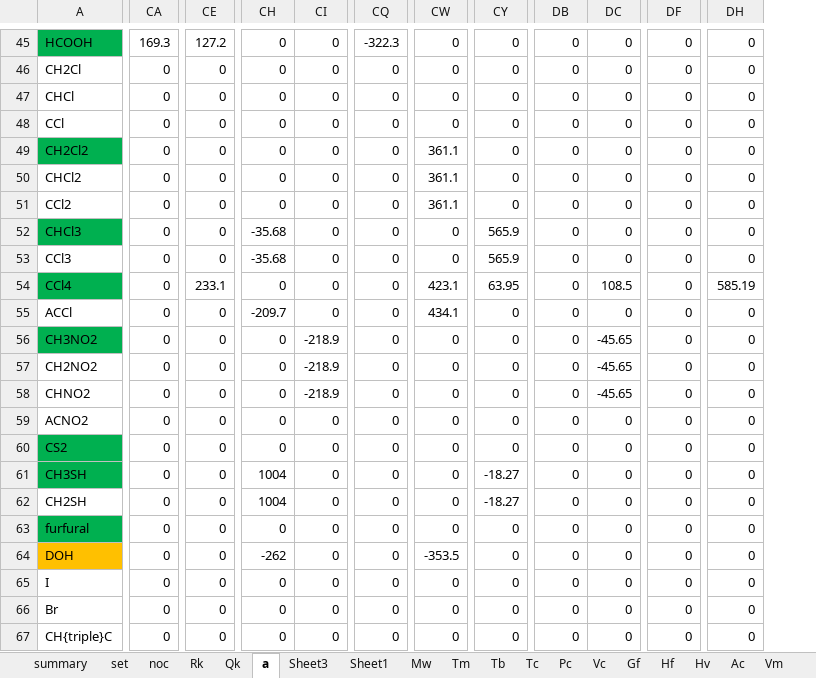
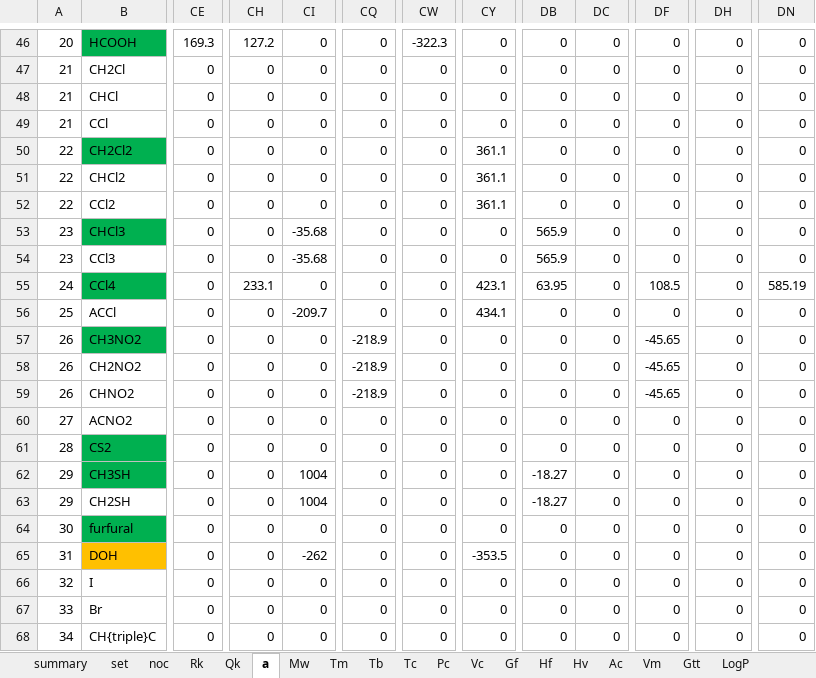
Before and after one commit to arnaou/camd_iss, an Excel workbook: data/unifac.xlsx, sheet a, drawn as a sheet; only a part is shown, gaps mark what is left out; values as stored, in another font and other column widths than the file's, no borders; removed rows and columns are numbered as before the commit, all else as after; the diff covers the shown part only; the diff names each change by its address in the sheet, - before the commit and + after, or states it on an @@ line.

```diff
--- a/data/unifac.xlsx (sheet a)
+++ b/data/unifac.xlsx (sheet a)
-sheet tab: Sheet3
-sheet tab: Sheet1
+column A, rows 46-68: 20 | 21 | 21 | 21 | 22 | 22 | 22 | 23 | 23 | 24 | 25 | 26 | 26 | 26 | 27 | 28 | 29 | 29 | 30 | 31 | 32 | 33 | 34
-column CA, rows 45-67: 169.3 | 0 | 0 | 0 | 0 | 0 | 0 | 0 | 0 | 0 | 0 | 0 | 0 | 0 | 0 | 0 | 0 | 0 | 0 | 0 | 0 | 0 | 0
+column DN, rows 46-68: 0 | 0 | 0 | 0 | 0 | 0 | 0 | 0 | 0 | 585.19 | 0 | 0 | 0 | 0 | 0 | 0 | 0 | 0 | 0 | 0 | 0 | 0 | 0
-CE46: 127.2
+CE46: 169.3
-CH46: 0
+CH46: 127.2
-CQ46: -322.3
+CQ46: 0
-CW46: 0
+CW46: -322.3
-CW50:CW52: 361.1
+CW50:CW52: 0
-CY50:CY52: 0
+CY50:CY52: 361.1
-CH53:CH54: -35.68
+CH53:CH54: 0
-CI53:CI54: 0
+CI53:CI54: -35.68
-CY53:CY54: 565.9
+CY53:CY54: 0
-DB53:DB54: 0
+DB53:DB54: 565.9
-CE55: 233.1
+CE55: 0
-CH55: 0
+CH55: 233.1
-CW55: 423.1
+CW55: 0
-CY55: 63.95
+CY55: 423.1
-DB55: 0
+DB55: 63.95
-DC55: 108.5
+DC55: 0
-DF55: 0
+DF55: 108.5
-DH55: 585.19
+DH55: 0
-CH56: -209.7
+CH56: 0
-CI56: 0
+CI56: -209.7
-CW56: 434.1
+CW56: 0
-CY56: 0
+CY56: 434.1
-CI57:CI59: -218.9
+CI57:CI59: 0
-CQ57:CQ59: 0
+CQ57:CQ59: -218.9
-DC57:DC59: -45.65
+DC57:DC59: 0
-DF57:DF59: 0
+DF57:DF59: -45.65
-CH62:CH63: 1004
+CH62:CH63: 0
-CI62:CI63: 0
+CI62:CI63: 1004
-CY62:CY63: -18.27
+CY62:CY63: 0
-DB62:DB63: 0
+DB62:DB63: -18.27
-CH65: -262
+CH65: 0
-CI65: 0
+CI65: -262
-CW65: -353.5
+CW65: 0
-CY65: 0
+CY65: -353.5
```
Also changed, not shown: 1 added row and 260 edited cells elsewhere in this sheet, sheet set, 45 other files.
